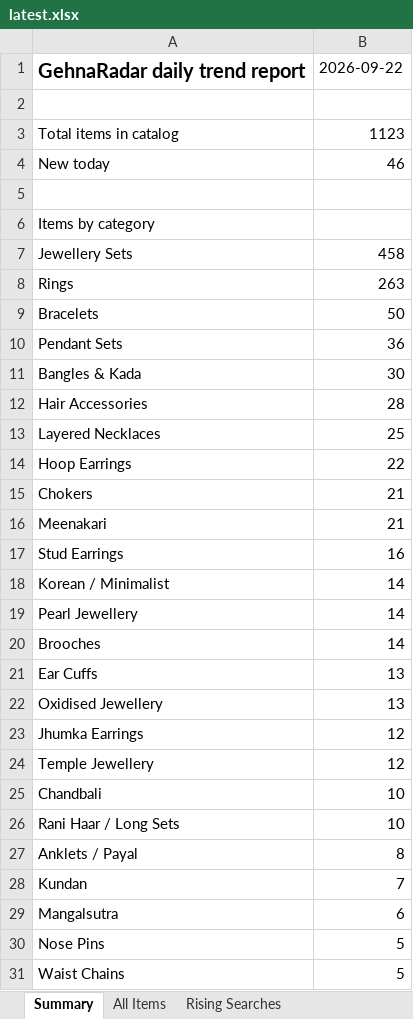
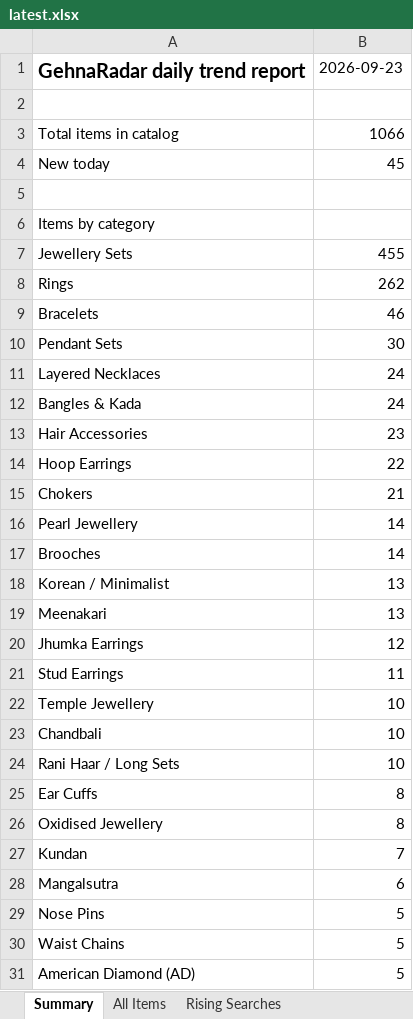
Before and after one commit to PRATS7878/gehnaradar_Updated, an Excel workbook: output/latest.xlsx, sheet Summary, drawn as a sheet; only a part is shown; the shorter side is filled out with more unchanged rows; values as stored, in another font and other column widths than the file's, no borders; removed rows and columns are numbered as before the commit, all else as after; the diff covers the shown part only; the diff names each change by its address in the sheet, - before the commit and + after, or states it on an @@ line.

```diff
--- a/output/latest.xlsx (sheet Summary)
+++ b/output/latest.xlsx (sheet Summary)
-B1: 2026-09-22
+B1: 2026-09-23
-B3: 1123
+B3: 1066
-B4: 46
+B4: 45
-B7: 458
+B7: 455
-B8: 263
+B8: 262
-B9: 50
+B9: 46
-B10: 36
+B10: 30
+row 11: Layered Necklaces | 24
-B12: 30
+B12: 24
-B13: 28
+B13: 23
-row 13: Layered Necklaces | 25
-row 16: Meenakari | 21
-row 17: Stud Earrings | 16
-row 18: Korean / Minimalist | 14
-A18: Ear Cuffs
+A18: Korean / Minimalist
-A19: Oxidised Jewellery
+A19: Meenakari
+row 21: Stud Earrings | 11
-B22: 12
+B22: 10
+row 25: Ear Cuffs | 8
-A26: Anklets / Payal
+A26: Oxidised Jewellery
```
Also changed, not shown: 4 added rows, 9 removed rows and 9 edited cells elsewhere in this sheet, sheet All Items, 3 other files.
